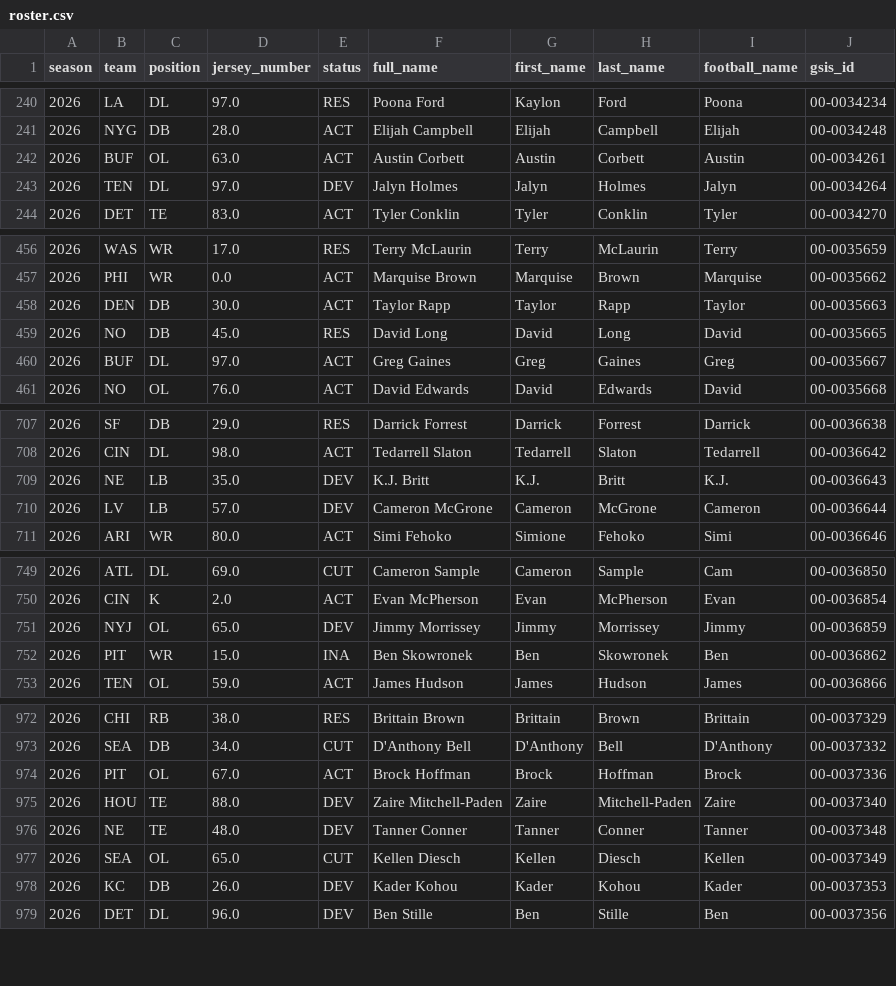
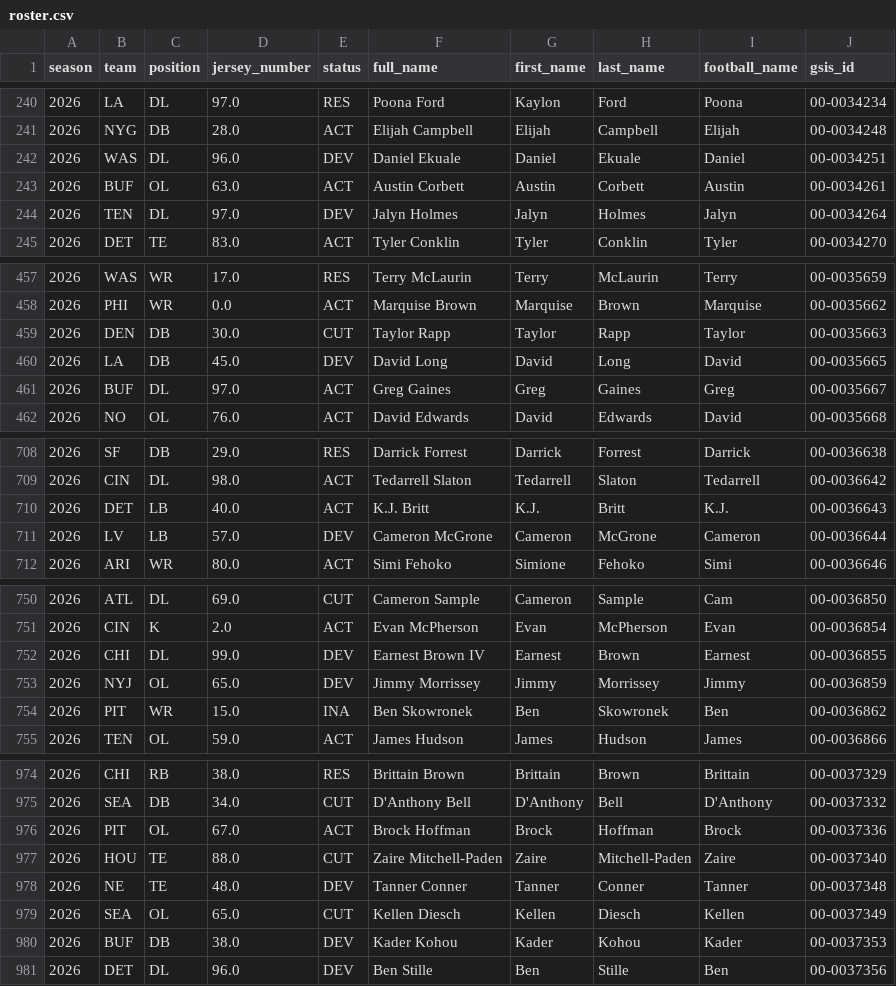
Before and after one commit to shawnmcgee/degenpredicts, a CSV file: data/nfl/props/roster.csv, drawn as a sheet; only a part is shown, gaps mark what is left out; the diff covers the shown part only.

```diff
--- a/data/nfl/props/roster.csv
+++ b/data/nfl/props/roster.csv
@@ -241,2 +241,3 @@ season,team,position,jersey_number,status,full_name,first_name,last_name,footbal
 2026,NYG,DB,28.0,ACT,Elijah Campbell,Elijah,Campbell,Elijah,00-0034248
+2026,WAS,DL,96.0,DEV,Daniel Ekuale,Daniel,Ekuale,Daniel,00-0034251
 2026,BUF,OL,63.0,ACT,Austin Corbett,Austin,Corbett,Austin,00-0034261
@@ -457,4 +458,4 @@ season,team,position,jersey_number,status,full_name,first_name,last_name,footbal
 2026,PHI,WR,0.0,ACT,Marquise Brown,Marquise,Brown,Marquise,00-0035662
-2026,DEN,DB,30.0,ACT,Taylor Rapp,Taylor,Rapp,Taylor,00-0035663
-2026,NO,DB,45.0,RES,David Long,David,Long,David,00-0035665
+2026,DEN,DB,30.0,CUT,Taylor Rapp,Taylor,Rapp,Taylor,00-0035663
+2026,LA,DB,45.0,DEV,David Long,David,Long,David,00-0035665
 2026,BUF,DL,97.0,ACT,Greg Gaines,Greg,Gaines,Greg,00-0035667
@@ -708,3 +709,3 @@ season,team,position,jersey_number,status,full_name,first_name,last_name,footbal
 2026,CIN,DL,98.0,ACT,Tedarrell Slaton,Tedarrell,Slaton,Tedarrell,00-0036642
-2026,NE,LB,35.0,DEV,K.J. Britt,K.J.,Britt,K.J.,00-0036643
+2026,DET,LB,40.0,ACT,K.J. Britt,K.J.,Britt,K.J.,00-0036643
 2026,LV,LB,57.0,DEV,Cameron McGrone,Cameron,McGrone,Cameron,00-0036644
@@ -750,2 +751,3 @@ season,team,position,jersey_number,status,full_name,first_name,last_name,footbal
 2026,CIN,K,2.0,ACT,Evan McPherson,Evan,McPherson,Evan,00-0036854
+2026,CHI,DL,99.0,DEV,Earnest Brown IV,Earnest,Brown,Earnest,00-0036855
 2026,NYJ,OL,65.0,DEV,Jimmy Morrissey,Jimmy,Morrissey,Jimmy,00-0036859
@@ -974,6 +976,6 @@ season,team,position,jersey_number,status,full_name,first_name,last_name,footbal
 2026,PIT,OL,67.0,ACT,Brock Hoffman,Brock,Hoffman,Brock,00-0037336
-2026,HOU,TE,88.0,DEV,Zaire Mitchell-Paden,Zaire,Mitchell-Paden,Zaire,00-0037340
+2026,HOU,TE,88.0,CUT,Zaire Mitchell-Paden,Zaire,Mitchell-Paden,Zaire,00-0037340
 2026,NE,TE,48.0,DEV,Tanner Conner,Tanner,Conner,Tanner,00-0037348
 2026,SEA,OL,65.0,CUT,Kellen Diesch,Kellen,Diesch,Kellen,00-0037349
-2026,KC,DB,26.0,DEV,Kader Kohou,Kader,Kohou,Kader,00-0037353
+2026,BUF,DB,38.0,DEV,Kader Kohou,Kader,Kohou,Kader,00-0037353
 2026,DET,DL,96.0,DEV,Ben Stille,Ben,Stille,Ben,00-0037356
```
Also changed, not shown: 95 edited cells elsewhere in this file, data/nfl/lines.csv, data/nfl/props/players/2026.csv, 8 other files.
